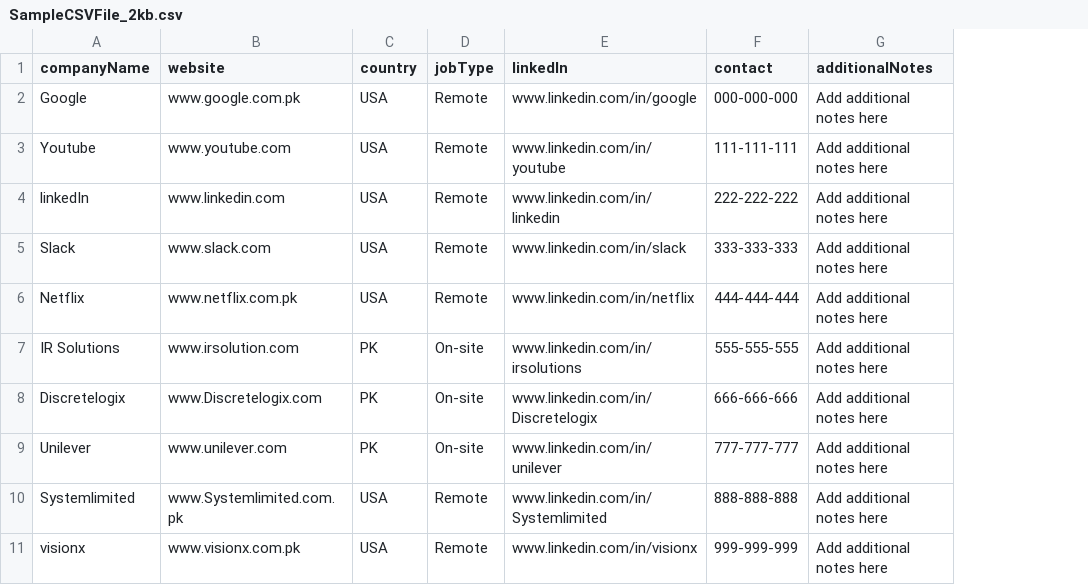
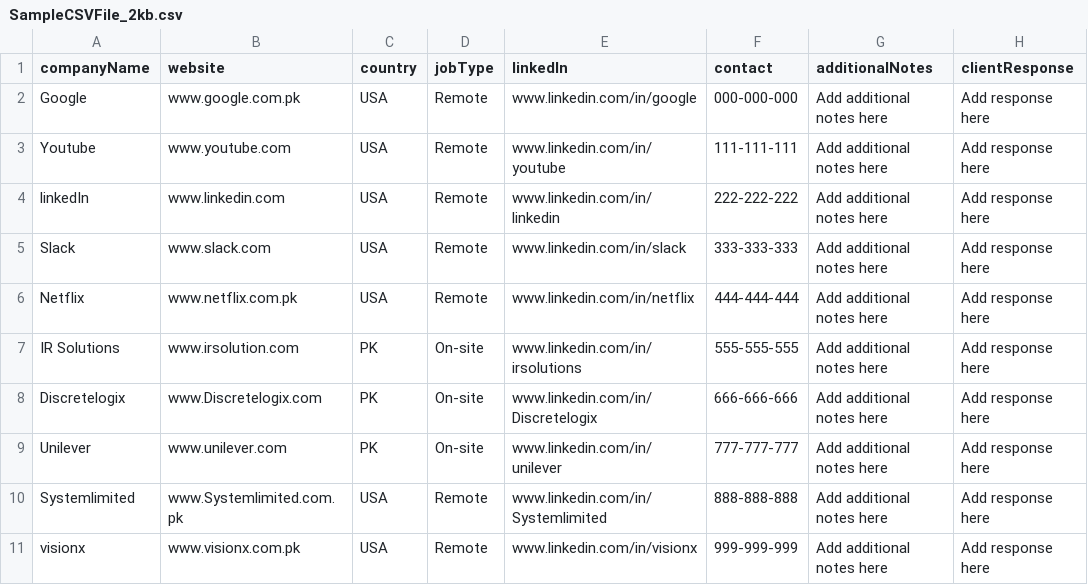
Before and after one commit to rafeyshah/jobs-api, a CSV file: uploads/SampleCSVFile_2kb.csv, drawn as a sheet; the diff names each change by its address in the sheet, - before the commit and + after, or states it on an @@ line.

Commit message:
Client Response Added

```diff
--- a/uploads/SampleCSVFile_2kb.csv
+++ b/uploads/SampleCSVFile_2kb.csv
+column H (clientResponse), rows 2-11: all Add response here
```
Also changed, not shown: 2 other files.
